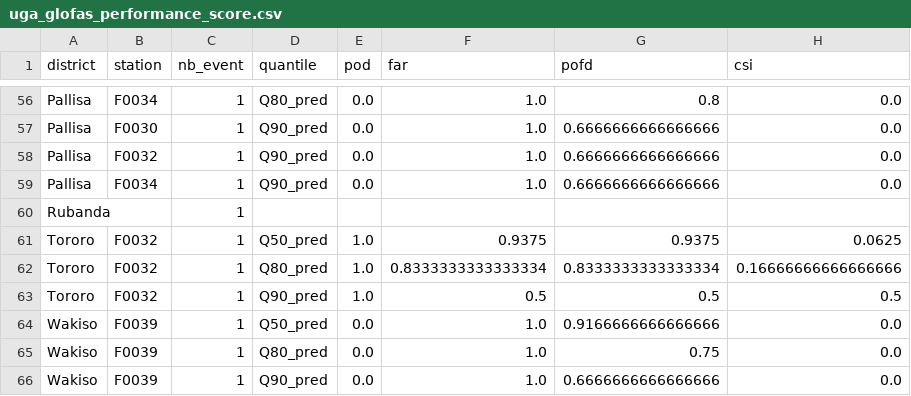
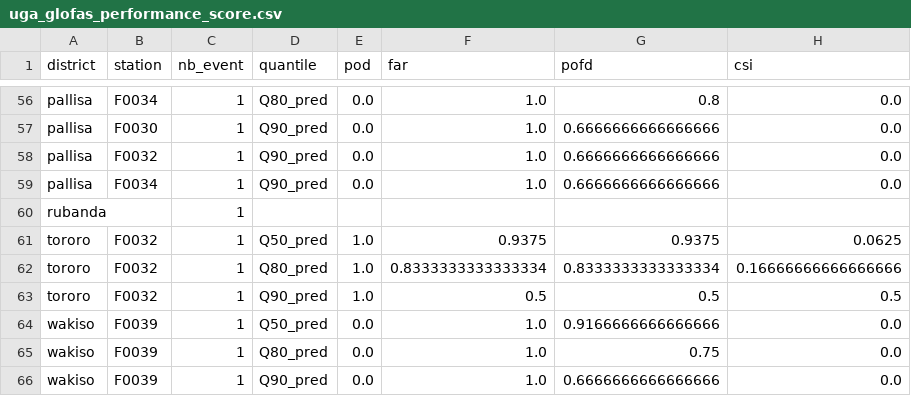
Before and after one commit to rodekruis/IBF_TriggerModel_Flood, a CSV file: uganda/output/Performance_scores/uga_glofas_performance_score.csv, drawn as a sheet; only a part is shown, gaps mark what is left out; the diff covers the shown part only; the diff names each change by its address in the sheet, - before the commit and + after, or states it on an @@ line.

```diff
--- a/uganda/output/Performance_scores/uga_glofas_performance_score.csv
+++ b/uganda/output/Performance_scores/uga_glofas_performance_score.csv
-A56:A59 (district): Pallisa
+A56:A59 (district): pallisa
-A60 (district): Rubanda
+A60 (district): rubanda
-A61:A63 (district): Tororo
+A61:A63 (district): tororo
-A64:A66 (district): Wakiso
+A64:A66 (district): wakiso
```
Also changed, not shown: 54 edited cells elsewhere in this file, 29 other files.
